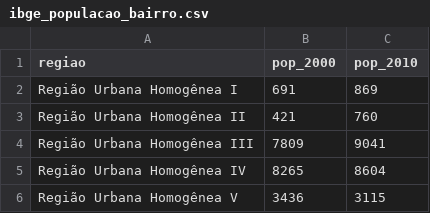
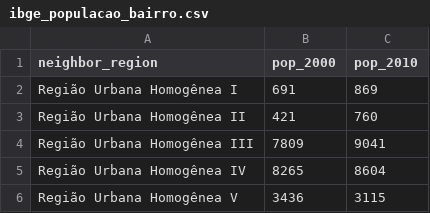
Before and after one commit to emdemor/model-pc-house-prices, a CSV file: data/external/ibge_populacao_bairro.csv, drawn as a sheet; only a part is shown.

Commit message:
imp: change region field name

```diff
--- a/data/external/ibge_populacao_bairro.csv
+++ b/data/external/ibge_populacao_bairro.csv
@@ -1,2 +1,2 @@
-regiao,pop_2000,pop_2010
+neighbor_region,pop_2000,pop_2010
 Região Urbana Homogênea I,691,869
```
